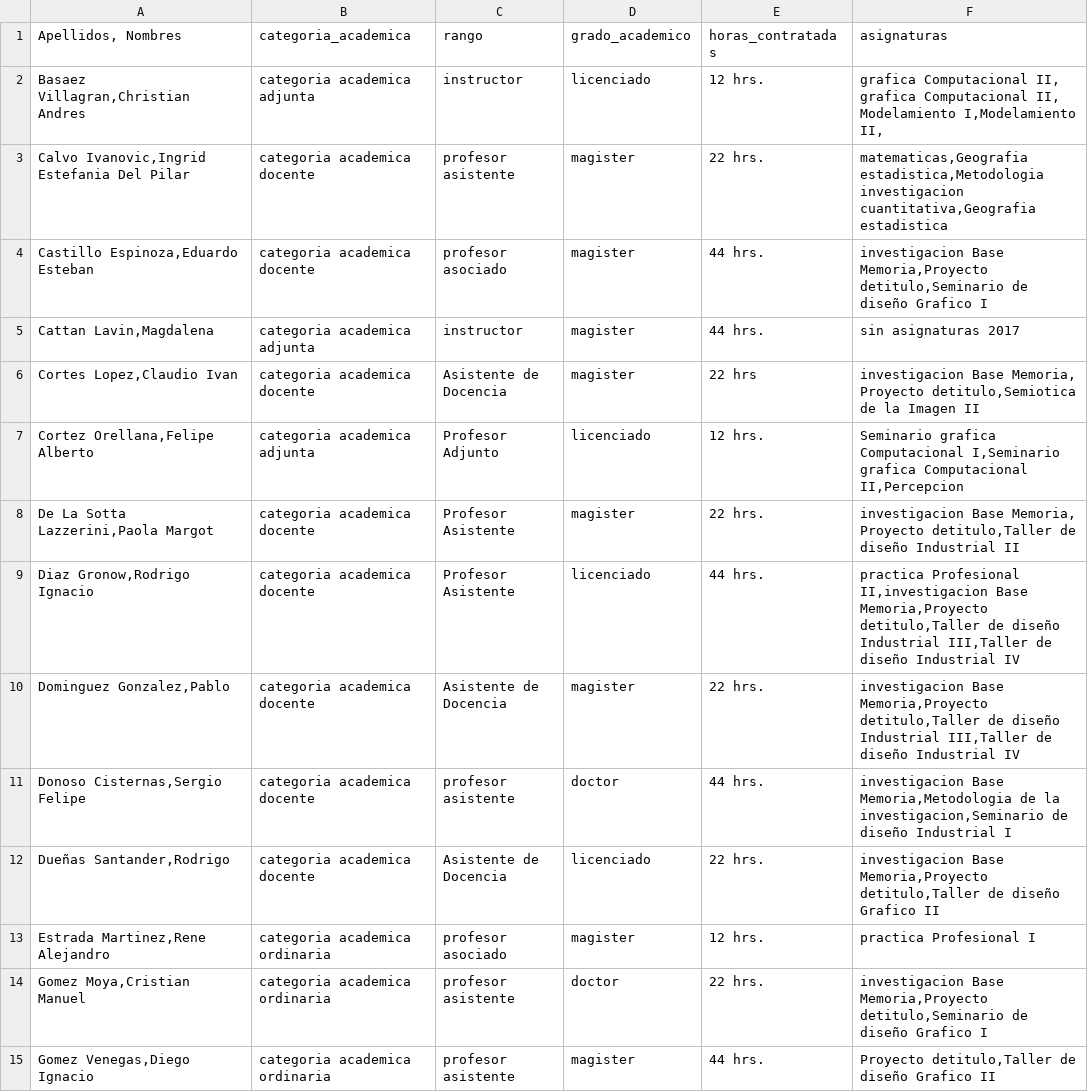
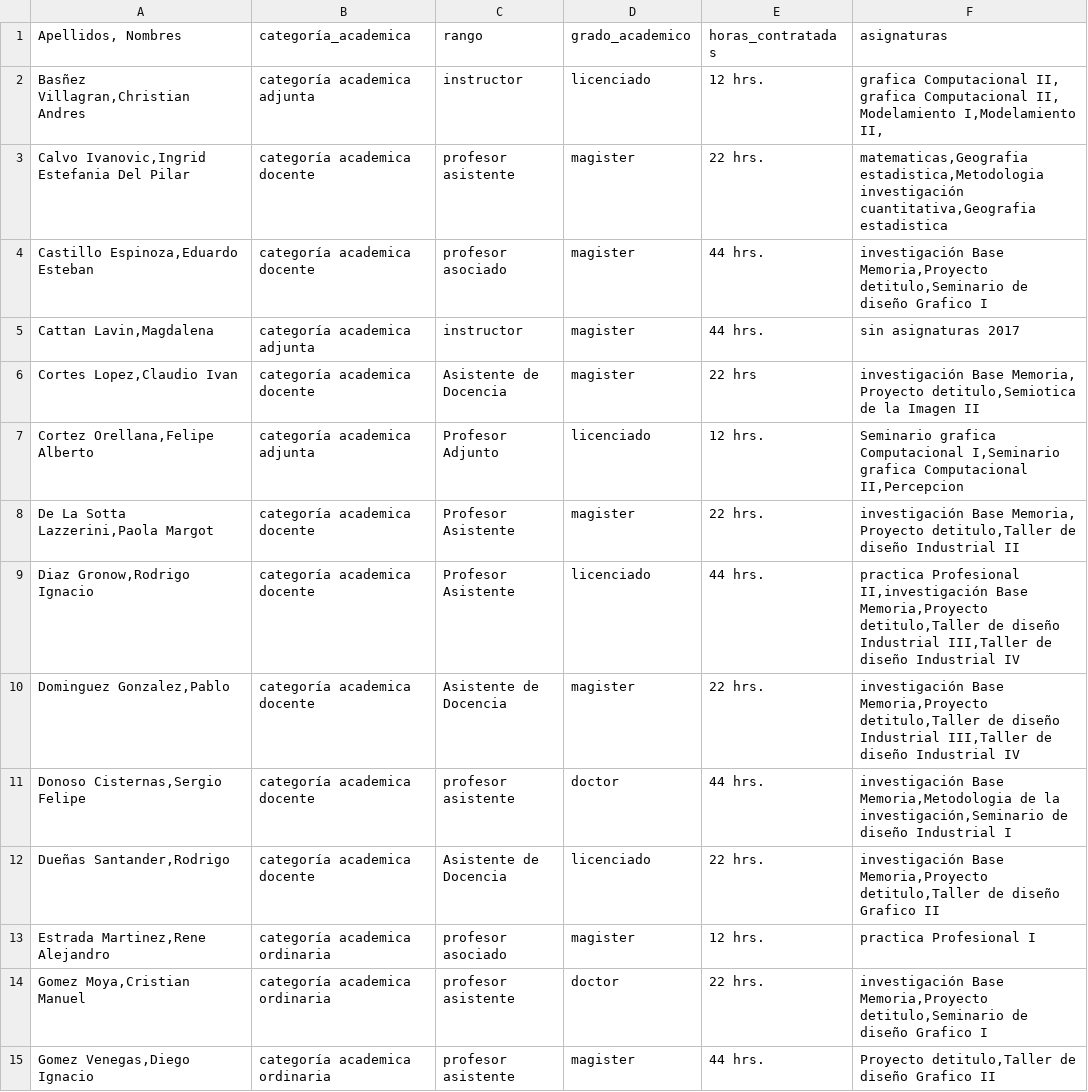
Before and after one commit to genisisr/tabladocentes, a CSV file: docentes.csv, drawn as a sheet; only a part is shown; the diff covers the shown part only.

Commit message:
Update docentes.csv

```diff
--- a/docentes.csv
+++ b/docentes.csv
@@ -1,15 +1,15 @@
-Apellidos, Nombres;categoria_academica;rango;grado_academico;horas_contratadas;asignaturas;;;;;;;;
-Basaez Villagran,Christian Andres;categoria academica adjunta;instructor;licenciado;12 hrs.;grafica Computacional II, grafica Computacional II, Modelamiento I,Modelamiento II,;;;;;;;;
-Calvo Ivanovic,Ingrid Estefania Del Pilar;categoria academica docente;profesor asistente;magister;22 hrs.;matematicas,Geografia estadistica,Metodologia investigacion cuantitativa,Geografia estadistica;;;;;;;;
-Castillo Espinoza,Eduardo Esteban;categoria academica docente;profesor asociado;magister;44 hrs.;investigacion Base Memoria,Proyecto detitulo,Seminario de diseño Grafico I;;;;;;;;
-Cattan Lavin,Magdalena;categoria academica adjunta;instructor;magister;44 hrs.;sin asignaturas 2017;;;;;;;;
-Cortes Lopez,Claudio Ivan;categoria academica docente;Asistente de Docencia;magister;22 hrs;investigacion Base Memoria, Proyecto detitulo,Semiotica de la Imagen II;;;;;;;;
-Cortez Orellana,Felipe Alberto;categoria academica adjunta;Profesor Adjunto;licenciado;12 hrs.;Seminario grafica Computacional I,Seminario grafica Computacional II,Percepcion ;;;;;;;;
-De La Sotta Lazzerini,Paola Margot;categoria academica docente;Profesor Asistente;magister;22 hrs.;investigacion Base Memoria, Proyecto detitulo,Taller de diseño Industrial II;;;;;;;;
-Diaz Gronow,Rodrigo Ignacio;categoria academica docente;Profesor Asistente;licenciado;44 hrs.;practica Profesional II,investigacion Base Memoria,Proyecto detitulo,Taller de diseño Industrial III,Taller de diseño Industrial IV;;;;;;;;
-Dominguez Gonzalez,Pablo ;categoria academica docente;Asistente de Docencia;magister;22 hrs.;investigacion Base Memoria,Proyecto detitulo,Taller de diseño Industrial III,Taller de diseño Industrial IV;;;;;;;;
-Donoso Cisternas,Sergio Felipe;categoria academica docente;profesor asistente;doctor;44 hrs.;investigacion Base Memoria,Metodologia de la investigacion,Seminario de diseño Industrial I;;;;;;;;
-Dueñas Santander,Rodrigo;categoria academica docente;Asistente de Docencia;licenciado;22 hrs.;investigacion Base Memoria,Proyecto detitulo,Taller de diseño Grafico II;;;;;;;;
-Estrada Martinez,Rene Alejandro;categoria academica ordinaria;profesor asociado;magister;12 hrs.;practica Profesional I;;;;;;;;
-Gomez Moya,Cristian Manuel;categoria academica ordinaria;profesor asistente;doctor;22 hrs.;investigacion Base Memoria,Proyecto detitulo,Seminario de diseño Grafico I;;;;;;;;
-Gomez Venegas,Diego Ignacio;categoria academica ordinaria;profesor asistente;magister;44 hrs.;Proyecto detitulo,Taller de diseño Grafico II;;;;;;;;
+Apellidos, Nombres;categoría_academica;rango;grado_academico;horas_contratadas;asignaturas;
+Basñez Villagran,Christian Andres;categoría academica adjunta;instructor;licenciado;12 hrs.;grafica Computacional II, grafica Computacional II, Modelamiento I,Modelamiento II,;
+Calvo Ivanovic,Ingrid Estefania Del Pilar;categoría academica docente;profesor asistente;magister;22 hrs.;matematicas,Geografia estadistica,Metodologia investigación cuantitativa,Geografia estadistica;
+Castillo Espinoza,Eduardo Esteban;categoría academica docente;profesor asociado;magister;44 hrs.;investigación Base Memoria,Proyecto detitulo,Seminario de diseño Grafico I;
+Cattan Lavin,Magdalena;categoría academica adjunta;instructor;magister;44 hrs.;sin asignaturas 2017;
+Cortes Lopez,Claudio Ivan;categoría academica docente;Asistente de Docencia;magister;22 hrs;investigación Base Memoria, Proyecto detitulo,Semiotica de la Imagen II;
+Cortez Orellana,Felipe Alberto;categoría academica adjunta;Profesor Adjunto;licenciado;12 hrs.;Seminario grafica Computacional I,Seminario grafica Computacional II,Percepcion ;
+De La Sotta Lazzerini,Paola Margot;categoría academica docente;Profesor Asistente;magister;22 hrs.;investigación Base Memoria, Proyecto detitulo,Taller de diseño Industrial II;
+Diaz Gronow,Rodrigo Ignacio;categoría academica docente;Profesor Asistente;licenciado;44 hrs.;practica Profesional II,investigación Base Memoria,Proyecto detitulo,Taller de diseño Industrial III,Taller de diseño Industrial IV;
+Dominguez Gonzalez,Pablo ;categoría academica docente;Asistente de Docencia;magister;22 hrs.;investigación Base Memoria,Proyecto detitulo,Taller de diseño Industrial III,Taller de diseño Industrial IV;
+Donoso Cisternas,Sergio Felipe;categoría academica docente;profesor asistente;doctor;44 hrs.;investigación Base Memoria,Metodologia de la investigación,Seminario de diseño Industrial I;
+Dueñas Santander,Rodrigo;categoría academica docente;Asistente de Docencia;licenciado;22 hrs.;investigación Base Memoria,Proyecto detitulo,Taller de diseño Grafico II;
+Estrada Martinez,Rene Alejandro;categoría academica ordinaria;profesor asociado;magister;12 hrs.;practica Profesional I;
+Gomez Moya,Cristian Manuel;categoría academica ordinaria;profesor asistente;doctor;22 hrs.;investigación Base Memoria,Proyecto detitulo,Seminario de diseño Grafico I;
+Gomez Venegas,Diego Ignacio;categoría academica ordinaria;profesor asistente;magister;44 hrs.;Proyecto detitulo,Taller de diseño Grafico II;
```
Also changed, not shown: 61 edited cells elsewhere in this file.
